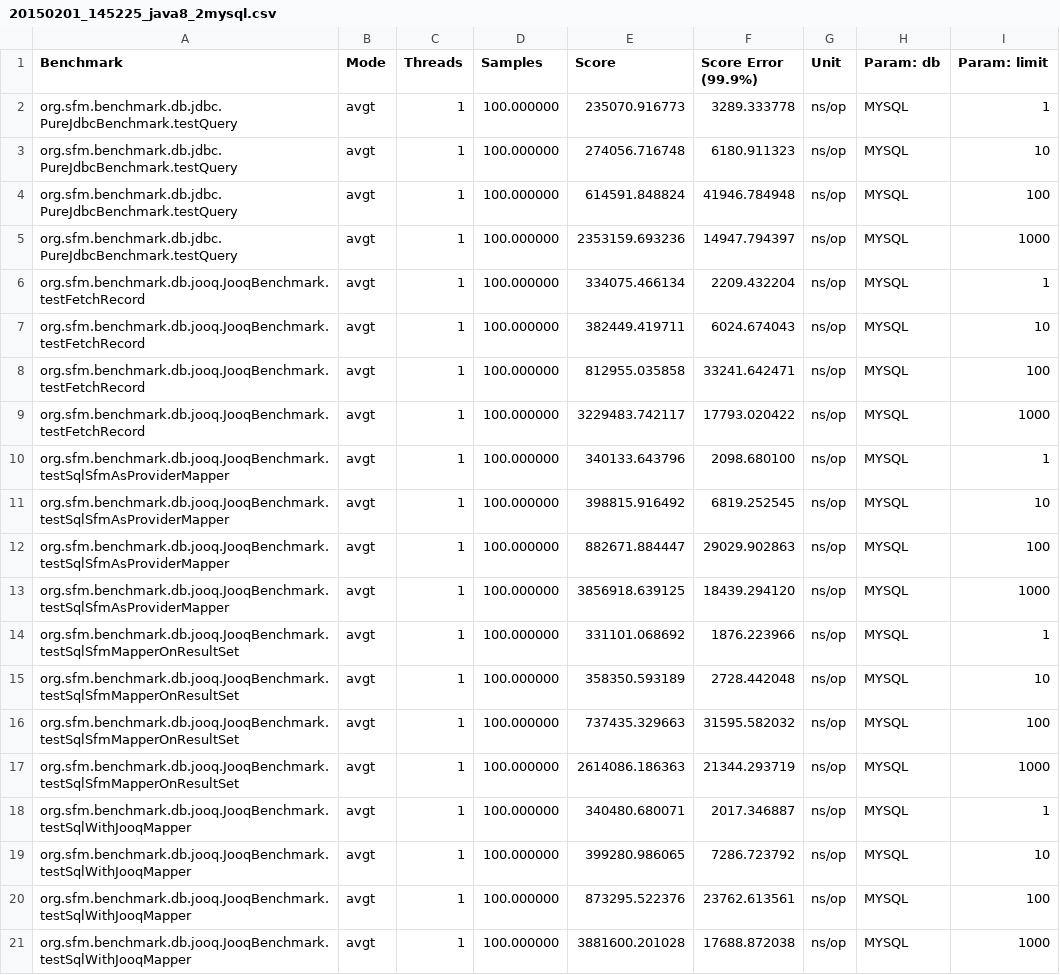
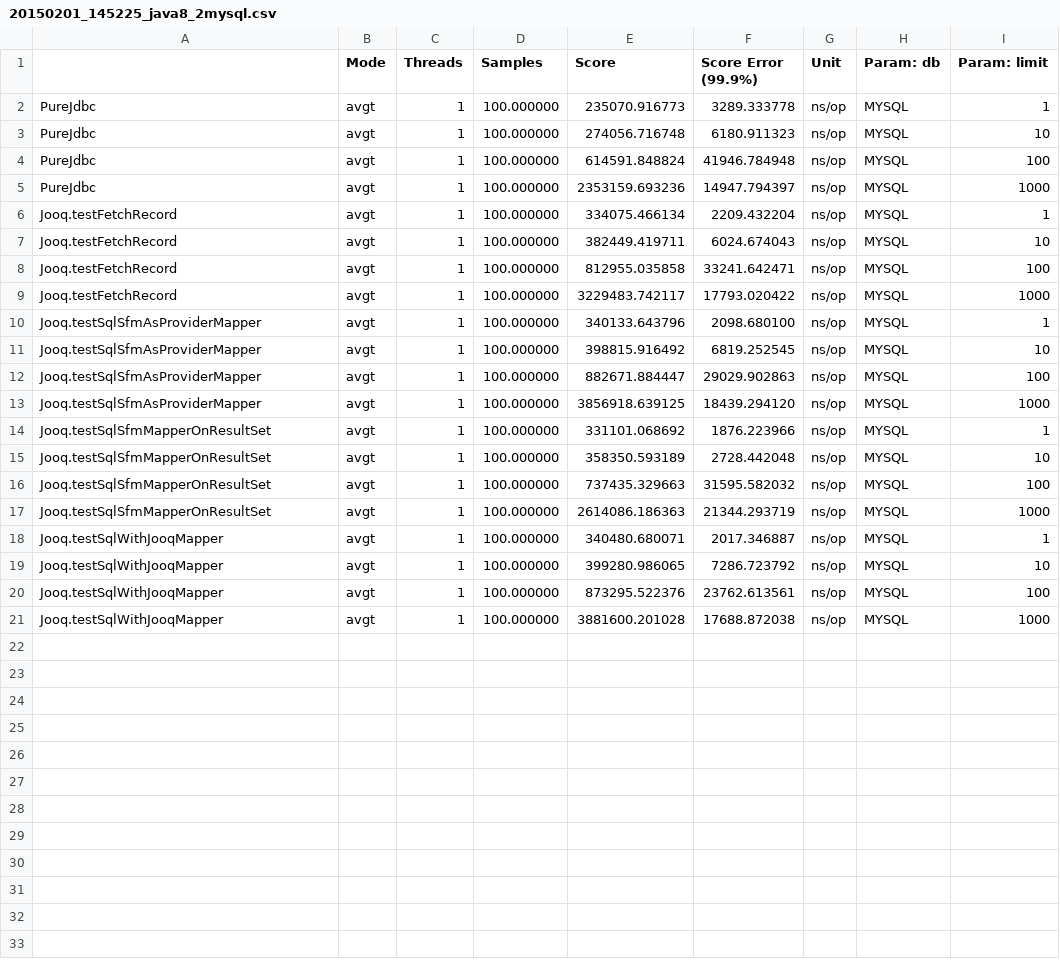
Before and after one commit to arnaudroger/orm-benchmark, a CSV file: src/main/results/data/jmh/20150201_145225_java8_2mysql.csv, drawn as a sheet.

Commit message:
jooq sfm

```diff
--- a/src/main/results/data/jmh/20150201_145225_java8_2mysql.csv
+++ b/src/main/results/data/jmh/20150201_145225_java8_2mysql.csv
@@ -1,21 +1,21 @@
-"Benchmark","Mode","Threads","Samples","Score","Score Error (99.9%)","Unit","Param: db","Param: limit"
-"org.sfm.benchmark.db.jdbc.PureJdbcBenchmark.testQuery","avgt",1,100.000000,235070.916773,3289.333778,"ns/op",MYSQL,1
-"org.sfm.benchmark.db.jdbc.PureJdbcBenchmark.testQuery","avgt",1,100.000000,274056.716748,6180.911323,"ns/op",MYSQL,10
-"org.sfm.benchmark.db.jdbc.PureJdbcBenchmark.testQuery","avgt",1,100.000000,614591.848824,41946.784948,"ns/op",MYSQL,100
-"org.sfm.benchmark.db.jdbc.PureJdbcBenchmark.testQuery","avgt",1,100.000000,2353159.693236,14947.794397,"ns/op",MYSQL,1000
-"org.sfm.benchmark.db.jooq.JooqBenchmark.testFetchRecord","avgt",1,100.000000,334075.466134,2209.432204,"ns/op",MYSQL,1
-"org.sfm.benchmark.db.jooq.JooqBenchmark.testFetchRecord","avgt",1,100.000000,382449.419711,6024.674043,"ns/op",MYSQL,10
-"org.sfm.benchmark.db.jooq.JooqBenchmark.testFetchRecord","avgt",1,100.000000,812955.035858,33241.642471,"ns/op",MYSQL,100
-"org.sfm.benchmark.db.jooq.JooqBenchmark.testFetchRecord","avgt",1,100.000000,3229483.742117,17793.020422,"ns/op",MYSQL,1000
-"org.sfm.benchmark.db.jooq.JooqBenchmark.testSqlSfmAsProviderMapper","avgt",1,100.000000,340133.643796,2098.680100,"ns/op",MYSQL,1
-"org.sfm.benchmark.db.jooq.JooqBenchmark.testSqlSfmAsProviderMapper","avgt",1,100.000000,398815.916492,6819.252545,"ns/op",MYSQL,10
-"org.sfm.benchmark.db.jooq.JooqBenchmark.testSqlSfmAsProviderMapper","avgt",1,100.000000,882671.884447,29029.902863,"ns/op",MYSQL,100
-"org.sfm.benchmark.db.jooq.JooqBenchmark.testSqlSfmAsProviderMapper","avgt",1,100.000000,3856918.639125,18439.294120,"ns/op",MYSQL,1000
-"org.sfm.benchmark.db.jooq.JooqBenchmark.testSqlSfmMapperOnResultSet","avgt",1,100.000000,331101.068692,1876.223966,"ns/op",MYSQL,1
-"org.sfm.benchmark.db.jooq.JooqBenchmark.testSqlSfmMapperOnResultSet","avgt",1,100.000000,358350.593189,2728.442048,"ns/op",MYSQL,10
-"org.sfm.benchmark.db.jooq.JooqBenchmark.testSqlSfmMapperOnResultSet","avgt",1,100.000000,737435.329663,31595.582032,"ns/op",MYSQL,100
-"org.sfm.benchmark.db.jooq.JooqBenchmark.testSqlSfmMapperOnResultSet","avgt",1,100.000000,2614086.186363,21344.293719,"ns/op",MYSQL,1000
-"org.sfm.benchmark.db.jooq.JooqBenchmark.testSqlWithJooqMapper","avgt",1,100.000000,340480.680071,2017.346887,"ns/op",MYSQL,1
-"org.sfm.benchmark.db.jooq.JooqBenchmark.testSqlWithJooqMapper","avgt",1,100.000000,399280.986065,7286.723792,"ns/op",MYSQL,10
-"org.sfm.benchmark.db.jooq.JooqBenchmark.testSqlWithJooqMapper","avgt",1,100.000000,873295.522376,23762.613561,"ns/op",MYSQL,100
-"org.sfm.benchmark.db.jooq.JooqBenchmark.testSqlWithJooqMapper","avgt",1,100.000000,3881600.201028,17688.872038,"ns/op",MYSQL,1000
+"","Mode","Threads","Samples","Score","Score Error (99.9%)","Unit","Param: db","Param: limit"
+"PureJdbc","avgt",1,100.000000,235070.916773,3289.333778,"ns/op",MYSQL,1
+"PureJdbc","avgt",1,100.000000,274056.716748,6180.911323,"ns/op",MYSQL,10
+"PureJdbc","avgt",1,100.000000,614591.848824,41946.784948,"ns/op",MYSQL,100
+"PureJdbc","avgt",1,100.000000,2353159.693236,14947.794397,"ns/op",MYSQL,1000
+"Jooq.testFetchRecord","avgt",1,100.000000,334075.466134,2209.432204,"ns/op",MYSQL,1
+"Jooq.testFetchRecord","avgt",1,100.000000,382449.419711,6024.674043,"ns/op",MYSQL,10
+"Jooq.testFetchRecord","avgt",1,100.000000,812955.035858,33241.642471,"ns/op",MYSQL,100
+"Jooq.testFetchRecord","avgt",1,100.000000,3229483.742117,17793.020422,"ns/op",MYSQL,1000
+"Jooq.testSqlSfmAsProviderMapper","avgt",1,100.000000,340133.643796,2098.680100,"ns/op",MYSQL,1
+"Jooq.testSqlSfmAsProviderMapper","avgt",1,100.000000,398815.916492,6819.252545,"ns/op",MYSQL,10
+"Jooq.testSqlSfmAsProviderMapper","avgt",1,100.000000,882671.884447,29029.902863,"ns/op",MYSQL,100
+"Jooq.testSqlSfmAsProviderMapper","avgt",1,100.000000,3856918.639125,18439.294120,"ns/op",MYSQL,1000
+"Jooq.testSqlSfmMapperOnResultSet","avgt",1,100.000000,331101.068692,1876.223966,"ns/op",MYSQL,1
+"Jooq.testSqlSfmMapperOnResultSet","avgt",1,100.000000,358350.593189,2728.442048,"ns/op",MYSQL,10
+"Jooq.testSqlSfmMapperOnResultSet","avgt",1,100.000000,737435.329663,31595.582032,"ns/op",MYSQL,100
+"Jooq.testSqlSfmMapperOnResultSet","avgt",1,100.000000,2614086.186363,21344.293719,"ns/op",MYSQL,1000
+"Jooq.testSqlWithJooqMapper","avgt",1,100.000000,340480.680071,2017.346887,"ns/op",MYSQL,1
+"Jooq.testSqlWithJooqMapper","avgt",1,100.000000,399280.986065,7286.723792,"ns/op",MYSQL,10
+"Jooq.testSqlWithJooqMapper","avgt",1,100.000000,873295.522376,23762.613561,"ns/op",MYSQL,100
+"Jooq.testSqlWithJooqMapper","avgt",1,100.000000,3881600.201028,17688.872038,"ns/op",MYSQL,1000
```
Also changed, not shown: 2 other files.
